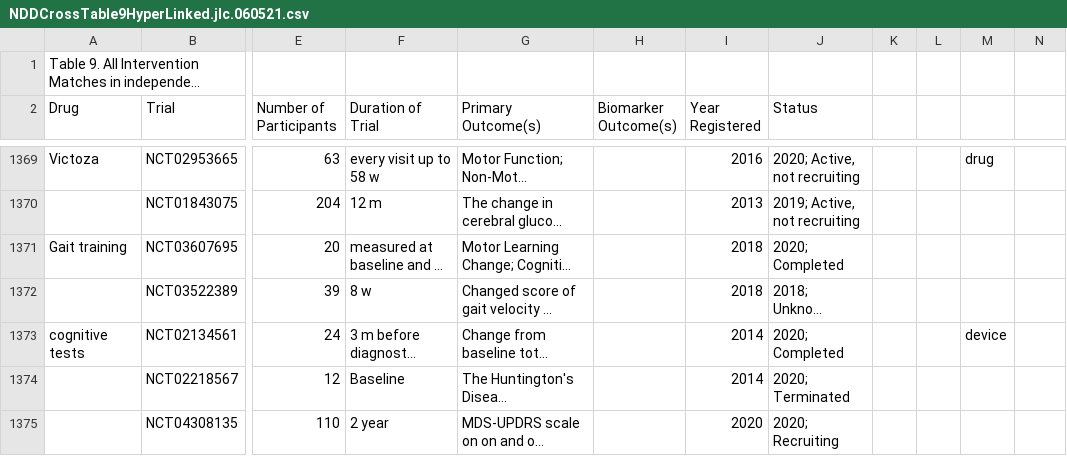
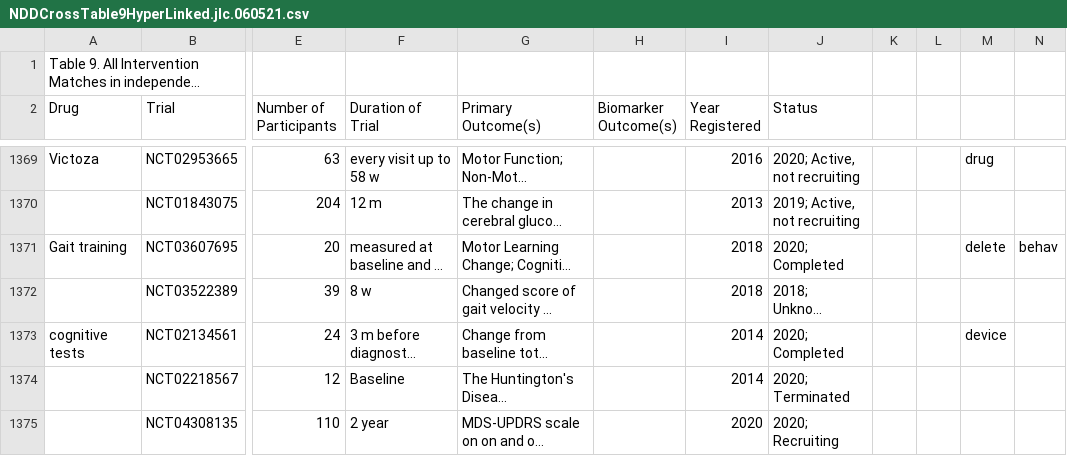
Before and after one commit to SniperJF/NDDDrugMatcher, a CSV file: csvClassifier/input/NDDCrossTable9HyperLinked.jlc.060521.csv, drawn as a sheet; only a part is shown, gaps mark what is left out; long unchanged cells end in …; the diff covers the shown part only; the diff names each change by its address in the sheet, - before the commit and + after, or states it on an @@ line.

```diff
--- a/csvClassifier/input/NDDCrossTable9HyperLinked.jlc.060521.csv
+++ b/csvClassifier/input/NDDCrossTable9HyperLinked.jlc.060521.csv
-M1371: (empty)
+M1371: delete
-N1371: (empty)
+N1371: behav
```
Also changed, not shown: 131 edited cells elsewhere in this file, csvClassifier/input/NDDCrossTable10HyperLinked.jlc.csv, 1 other file.
